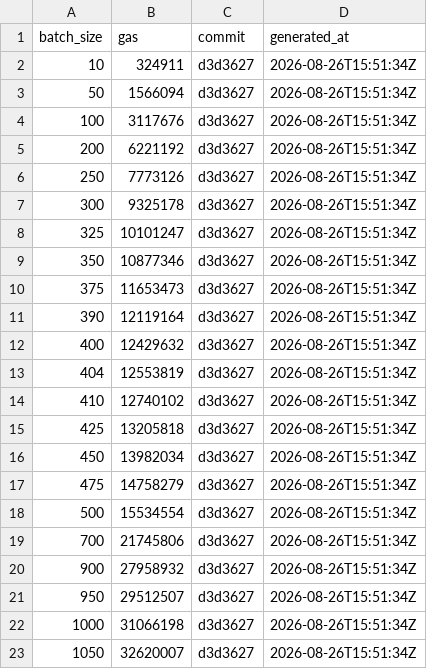
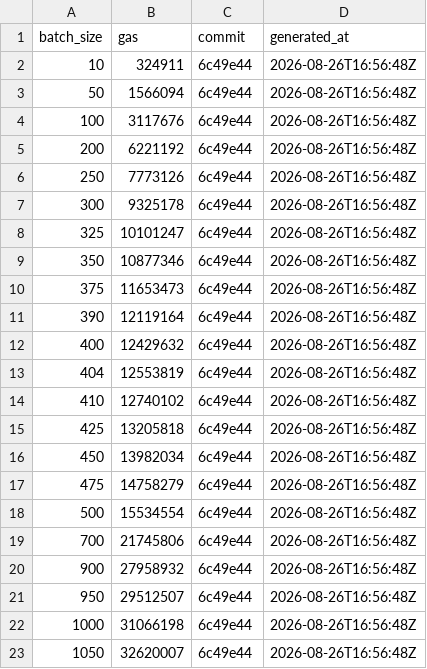
Before and after one commit to Dageus/DRIFT, a CSV file: packages/contracts/measurements/naive-batch-regression.csv, drawn as a sheet.

```diff
--- a/packages/contracts/measurements/naive-batch-regression.csv
+++ b/packages/contracts/measurements/naive-batch-regression.csv
@@ -1,23 +1,23 @@
 batch_size,gas,commit,generated_at
-10,"324911","d3d3627","2026-08-26T15:51:34Z"
-50,"1566094","d3d3627","2026-08-26T15:51:34Z"
-100,"3117676","d3d3627","2026-08-26T15:51:34Z"
-200,"6221192","d3d3627","2026-08-26T15:51:34Z"
-250,"7773126","d3d3627","2026-08-26T15:51:34Z"
-300,"9325178","d3d3627","2026-08-26T15:51:34Z"
-325,"10101247","d3d3627","2026-08-26T15:51:34Z"
-350,"10877346","d3d3627","2026-08-26T15:51:34Z"
-375,"11653473","d3d3627","2026-08-26T15:51:34Z"
-390,"12119164","d3d3627","2026-08-26T15:51:34Z"
-400,"12429632","d3d3627","2026-08-26T15:51:34Z"
-404,"12553819","d3d3627","2026-08-26T15:51:34Z"
-410,"12740102","d3d3627","2026-08-26T15:51:34Z"
-425,"13205818","d3d3627","2026-08-26T15:51:34Z"
-450,"13982034","d3d3627","2026-08-26T15:51:34Z"
-475,"14758279","d3d3627","2026-08-26T15:51:34Z"
-500,"15534554","d3d3627","2026-08-26T15:51:34Z"
-700,"21745806","d3d3627","2026-08-26T15:51:34Z"
-900,"27958932","d3d3627","2026-08-26T15:51:34Z"
-950,"29512507","d3d3627","2026-08-26T15:51:34Z"
-1000,"31066198","d3d3627","2026-08-26T15:51:34Z"
-1050,"32620007","d3d3627","2026-08-26T15:51:34Z"
+10,"324911","6c49e44","2026-08-26T16:56:48Z"
+50,"1566094","6c49e44","2026-08-26T16:56:48Z"
+100,"3117676","6c49e44","2026-08-26T16:56:48Z"
+200,"6221192","6c49e44","2026-08-26T16:56:48Z"
+250,"7773126","6c49e44","2026-08-26T16:56:48Z"
+300,"9325178","6c49e44","2026-08-26T16:56:48Z"
+325,"10101247","6c49e44","2026-08-26T16:56:48Z"
+350,"10877346","6c49e44","2026-08-26T16:56:48Z"
+375,"11653473","6c49e44","2026-08-26T16:56:48Z"
+390,"12119164","6c49e44","2026-08-26T16:56:48Z"
+400,"12429632","6c49e44","2026-08-26T16:56:48Z"
+404,"12553819","6c49e44","2026-08-26T16:56:48Z"
+410,"12740102","6c49e44","2026-08-26T16:56:48Z"
+425,"13205818","6c49e44","2026-08-26T16:56:48Z"
+450,"13982034","6c49e44","2026-08-26T16:56:48Z"
+475,"14758279","6c49e44","2026-08-26T16:56:48Z"
+500,"15534554","6c49e44","2026-08-26T16:56:48Z"
+700,"21745806","6c49e44","2026-08-26T16:56:48Z"
+900,"27958932","6c49e44","2026-08-26T16:56:48Z"
+950,"29512507","6c49e44","2026-08-26T16:56:48Z"
+1000,"31066198","6c49e44","2026-08-26T16:56:48Z"
+1050,"32620007","6c49e44","2026-08-26T16:56:48Z"
```
Also changed, not shown: packages/contracts/measurements/gas-benchmarks.csv, packages/contracts/measurements/proof-size-vs-depth.csv, 9 other files.
